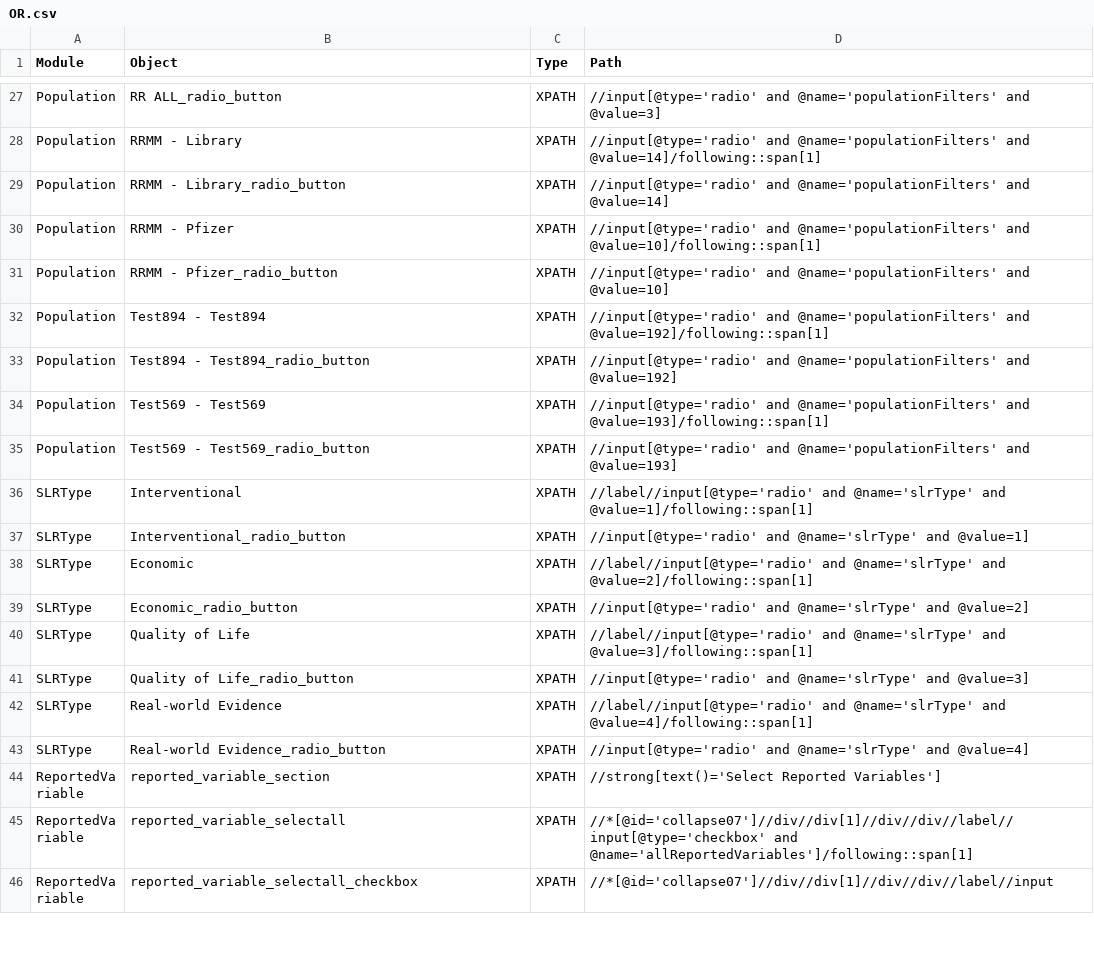
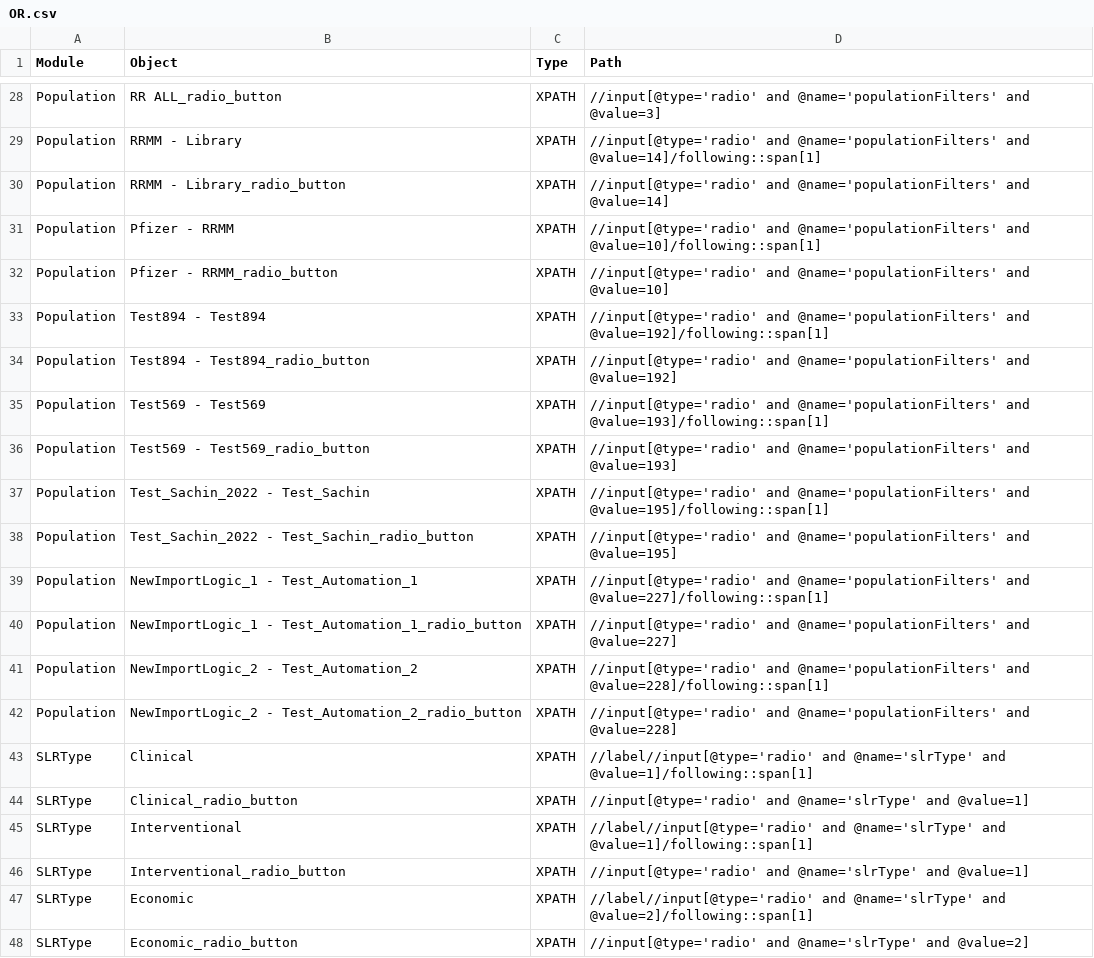
Before and after one commit to shilpasairam/shilpasairam, a CSV file: Configurations/OR.csv, drawn as a sheet; only a part is shown, gaps mark what is left out; the shorter side is filled out with more unchanged rows; the diff covers the shown part only.

```diff
--- a/Configurations/OR.csv
+++ b/Configurations/OR.csv
@@ -29,4 +30,4 @@ Population,RRMM - Library,XPATH,//input[@type='radio' and @name='populationFilte
 Population,RRMM - Library_radio_button,XPATH,//input[@type='radio' and @name='populationFilters' and @value=14]
-Population,RRMM - Pfizer,XPATH,//input[@type='radio' and @name='populationFilters' and @value=10]/following::span[1]
-Population,RRMM - Pfizer_radio_button,XPATH,//input[@type='radio' and @name='populationFilters' and @value=10]
+Population,Pfizer - RRMM,XPATH,//input[@type='radio' and @name='populationFilters' and @value=10]/following::span[1]
+Population,Pfizer - RRMM_radio_button,XPATH,//input[@type='radio' and @name='populationFilters' and @value=10]
 Population,Test894 - Test894,XPATH,//input[@type='radio' and @name='populationFilters' and @value=192]/following::span[1]
@@ -35,2 +36,10 @@ Population,Test569 - Test569,XPATH,//input[@type='radio' and @name='populationFi
 Population,Test569 - Test569_radio_button,XPATH,//input[@type='radio' and @name='populationFilters' and @value=193]
+Population,Test_Sachin_2022 - Test_Sachin,XPATH,//input[@type='radio' and @name='populationFilters' and @value=195]/following::span[1]
+Population,Test_Sachin_2022 - Test_Sachin_radio_button,XPATH,//input[@type='radio' and @name='populationFilters' and @value=195]
+Population,NewImportLogic_1 - Test_Automation_1,XPATH,//input[@type='radio' and @name='populationFilters' and @value=227]/following::span[1]
+Population,NewImportLogic_1 - Test_Automation_1_radio_button,XPATH,//input[@type='radio' and @name='populationFilters' and @value=227]
+Population,NewImportLogic_2 - Test_Automation_2,XPATH,//input[@type='radio' and @name='populationFilters' and @value=228]/following::span[1]
+Population,NewImportLogic_2 - Test_Automation_2_radio_button,XPATH,//input[@type='radio' and @name='populationFilters' and @value=228]
+SLRType,Clinical,XPATH,//label//input[@type='radio' and @name='slrType' and @value=1]/following::span[1]
+SLRType,Clinical_radio_button,XPATH,//input[@type='radio' and @name='slrType' and @value=1]
 SLRType,Interventional,XPATH,//label//input[@type='radio' and @name='slrType' and @value=1]/following::span[1]
```
Also changed, not shown: 12 added rows and 4 edited cells elsewhere in this file, 32 other files.
